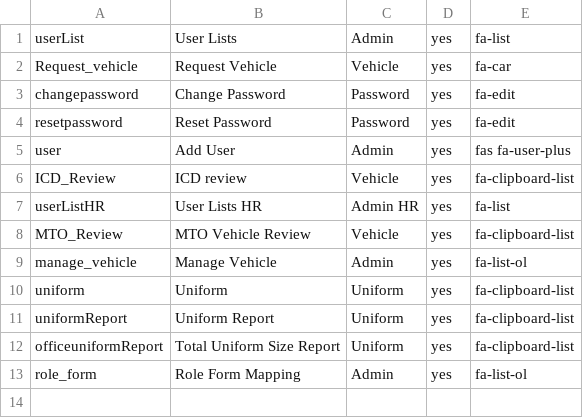
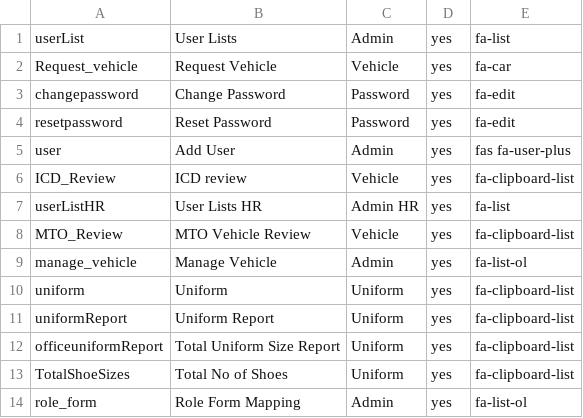
Before and after one commit to tamangGolay/HRAD-System, a CSV file: public/master/Forms.csv, drawn as a sheet.

Commit message:
total shoe pages
added

```diff
--- a/public/master/Forms.csv
+++ b/public/master/Forms.csv
@@ -12,2 +12,3 @@ uniformReport,Uniform Report,Uniform,yes,fa-clipboard-list
 officeuniformReport,Total Uniform Size Report,Uniform,yes,fa-clipboard-list
+TotalShoeSizes,Total No of Shoes,Uniform,yes,fa-clipboard-list
 role_form,Role Form Mapping,Admin,yes,fa-list-ol
```
Also changed, not shown: 3 other files.
